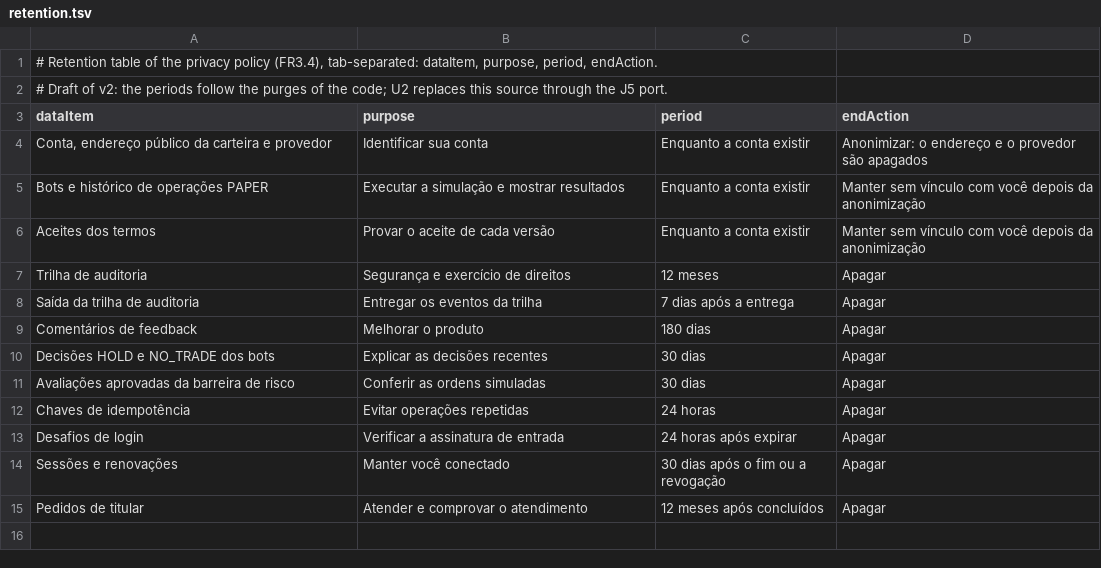
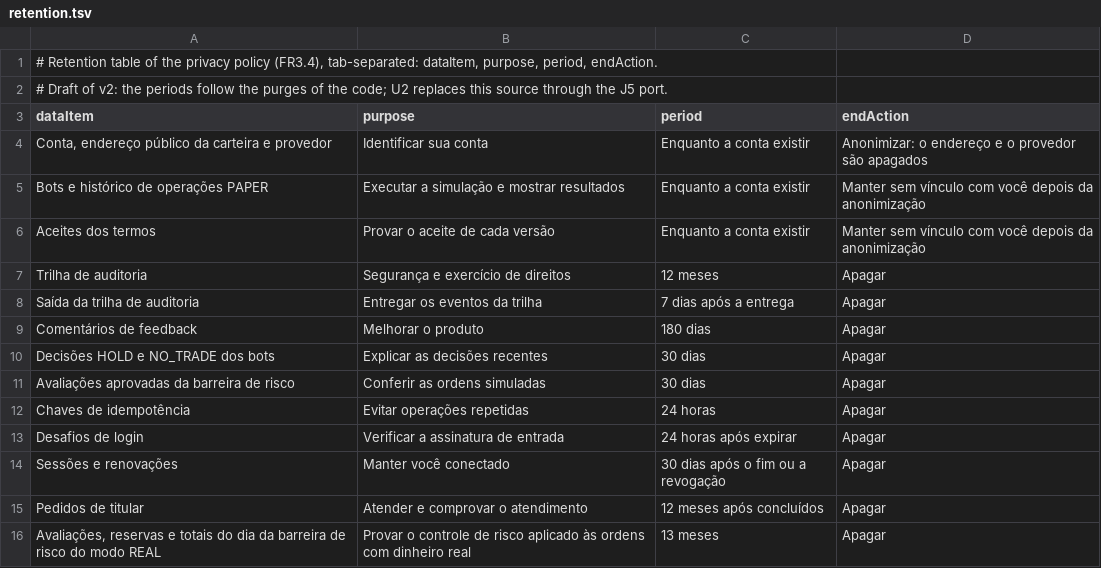
Before and after one commit to rafaelcruz-net/eureka-trade-ai, a TSV file: apps/api/src/main/resources/terms/v2/retention.tsv, drawn as a sheet.

```diff
--- a/apps/api/src/main/resources/terms/v2/retention.tsv
+++ b/apps/api/src/main/resources/terms/v2/retention.tsv
@@ -15 +15,2 @@ Sessões e renovações	Manter você conectado	30 dias após o fim ou a revogaç
 Pedidos de titular	Atender e comprovar o atendimento	12 meses após concluídos	Apagar
+Avaliações, reservas e totais do dia da barreira de risco do modo REAL	Provar o controle de risco aplicado às ordens com dinheiro real	13 meses	Apagar
```
Also changed, not shown: 20 other files.
